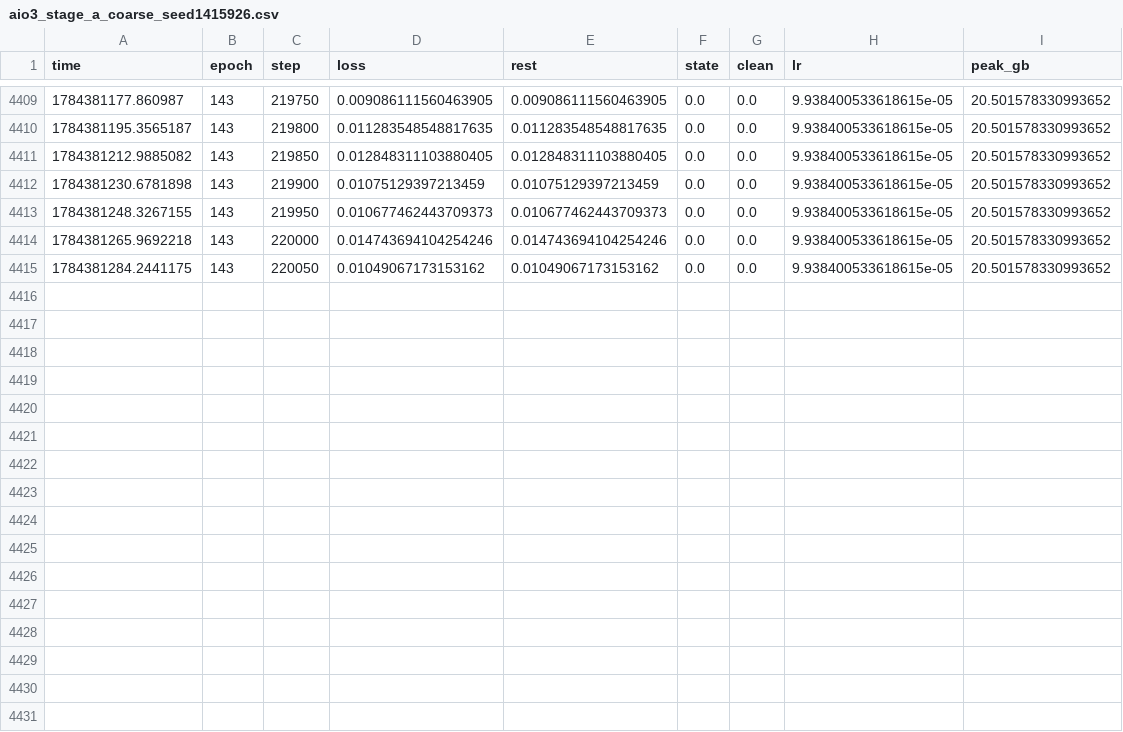
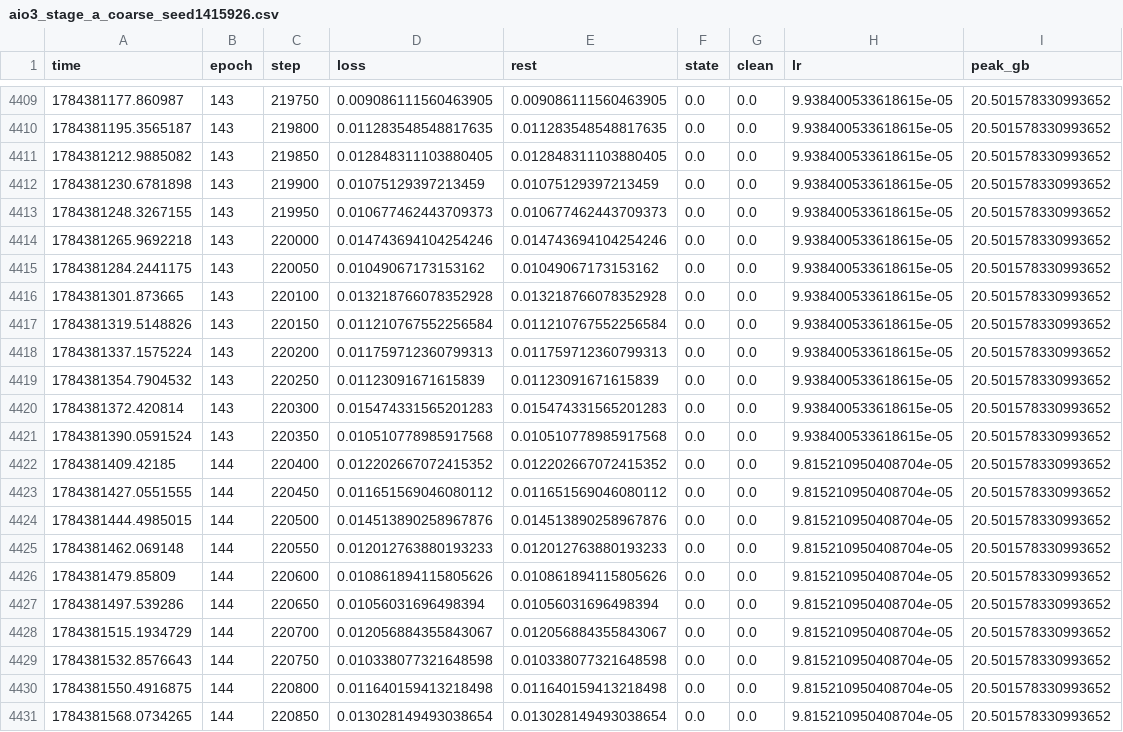
Before and after one commit to emma-sue/aaa, a CSV file: artifacts/logs/aio3_stage_a_coarse_seed1415926.csv, drawn as a sheet; only a part is shown, gaps mark what is left out.

```diff
--- a/artifacts/logs/aio3_stage_a_coarse_seed1415926.csv
+++ b/artifacts/logs/aio3_stage_a_coarse_seed1415926.csv
@@ -4415 +4415,17 @@ time,epoch,step,loss,rest,state,clean,lr,peak_gb
 1784381284.2441175,143,220050,0.01049067173153162,0.01049067173153162,0.0,0.0,9.938400533618615e-05,20.501578330993652
+1784381301.873665,143,220100,0.013218766078352928,0.013218766078352928,0.0,0.0,9.938400533618615e-05,20.501578330993652
+1784381319.5148826,143,220150,0.011210767552256584,0.011210767552256584,0.0,0.0,9.938400533618615e-05,20.501578330993652
+1784381337.1575224,143,220200,0.011759712360799313,0.011759712360799313,0.0,0.0,9.938400533618615e-05,20.501578330993652
+1784381354.7904532,143,220250,0.01123091671615839,0.01123091671615839,0.0,0.0,9.938400533618615e-05,20.501578330993652
+1784381372.420814,143,220300,0.015474331565201283,0.015474331565201283,0.0,0.0,9.938400533618615e-05,20.501578330993652
+1784381390.0591524,143,220350,0.010510778985917568,0.010510778985917568,0.0,0.0,9.938400533618615e-05,20.501578330993652
+1784381409.42185,144,220400,0.012202667072415352,0.012202667072415352,0.0,0.0,9.815210950408704e-05,20.501578330993652
+1784381427.0551555,144,220450,0.011651569046080112,0.011651569046080112,0.0,0.0,9.815210950408704e-05,20.501578330993652
+1784381444.4985015,144,220500,0.014513890258967876,0.014513890258967876,0.0,0.0,9.815210950408704e-05,20.501578330993652
+1784381462.069148,144,220550,0.012012763880193233,0.012012763880193233,0.0,0.0,9.815210950408704e-05,20.501578330993652
+1784381479.85809,144,220600,0.010861894115805626,0.010861894115805626,0.0,0.0,9.815210950408704e-05,20.501578330993652
+1784381497.539286,144,220650,0.01056031696498394,0.01056031696498394,0.0,0.0,9.815210950408704e-05,20.501578330993652
+1784381515.1934729,144,220700,0.012056884355843067,0.012056884355843067,0.0,0.0,9.815210950408704e-05,20.501578330993652
+1784381532.8576643,144,220750,0.010338077321648598,0.010338077321648598,0.0,0.0,9.815210950408704e-05,20.501578330993652
+1784381550.4916875,144,220800,0.011640159413218498,0.011640159413218498,0.0,0.0,9.815210950408704e-05,20.501578330993652
+1784381568.0734265,144,220850,0.013028149493038654,0.013028149493038654,0.0,0.0,9.815210950408704e-05,20.501578330993652
```
Also changed, not shown: 27 other files.
